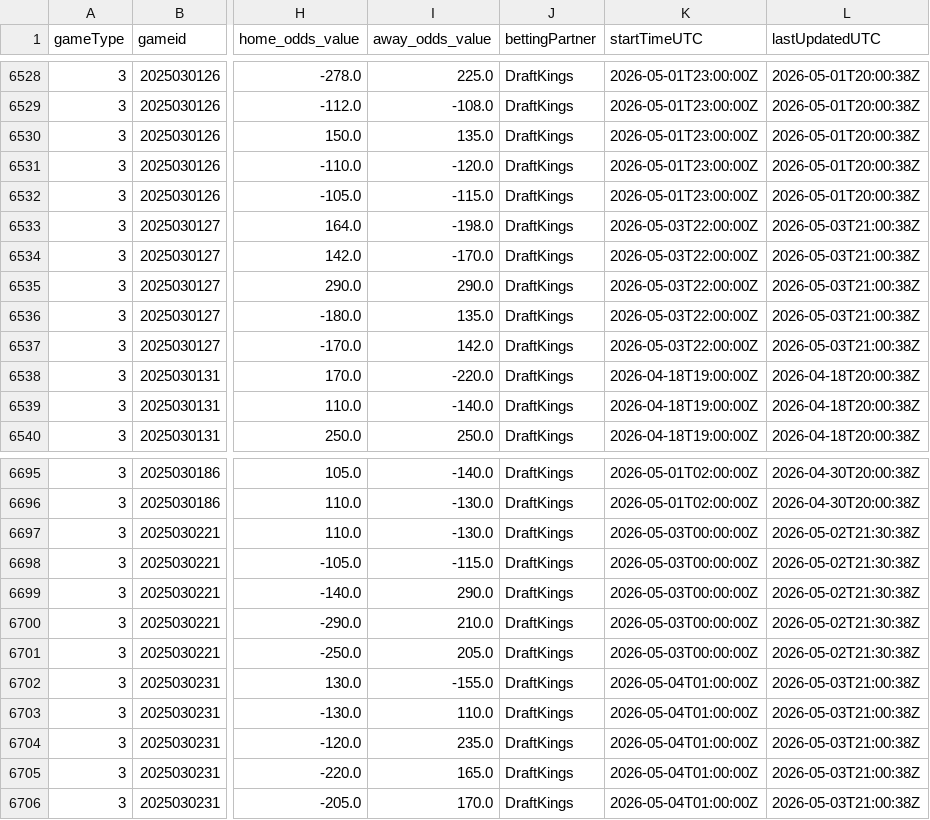
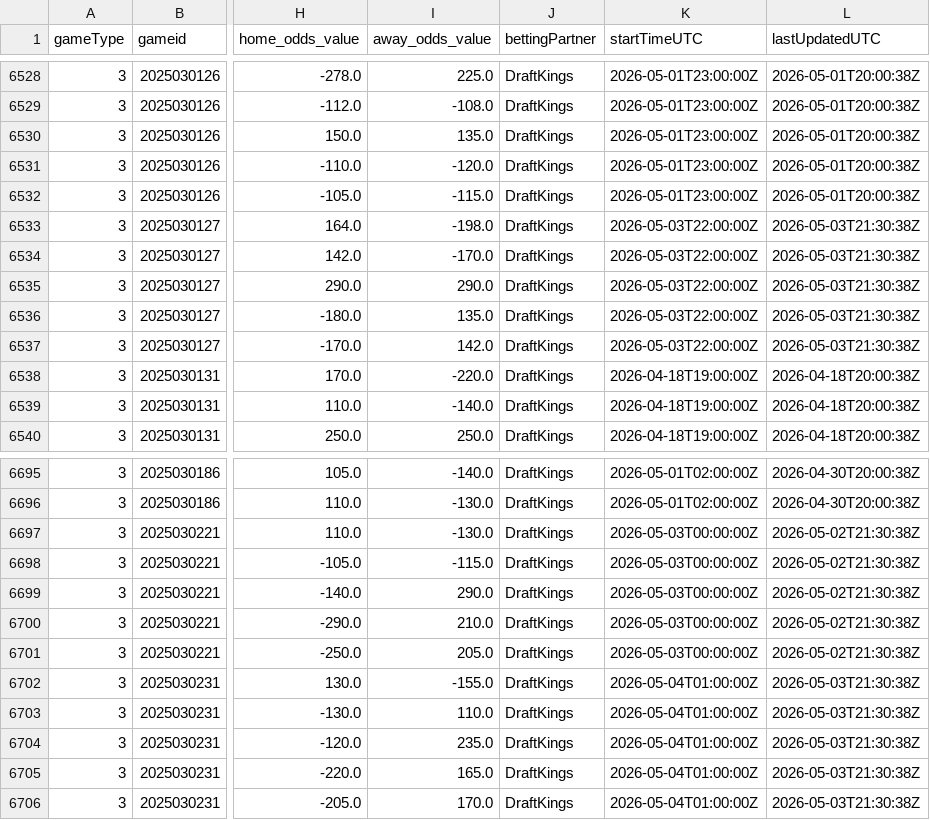
Before and after one commit to justinjjlee/NHL-Analytics, a CSV file: latest/box/2025_odds_US.csv, drawn as a sheet; only a part is shown, gaps mark what is left out; the diff names each change by its address in the sheet, - before the commit and + after, or states it on an @@ line.

```diff
--- a/latest/box/2025_odds_US.csv
+++ b/latest/box/2025_odds_US.csv
-L6533:L6537 (lastUpdatedUTC): 2026-05-03T21:00:38Z
+L6533:L6537 (lastUpdatedUTC): 2026-05-03T21:30:38Z
-L6702:L6706 (lastUpdatedUTC): 2026-05-03T21:00:38Z
+L6702:L6706 (lastUpdatedUTC): 2026-05-03T21:30:38Z
```
Also changed, not shown: latest/box/2025_odds_CA.csv, 2 other files.
